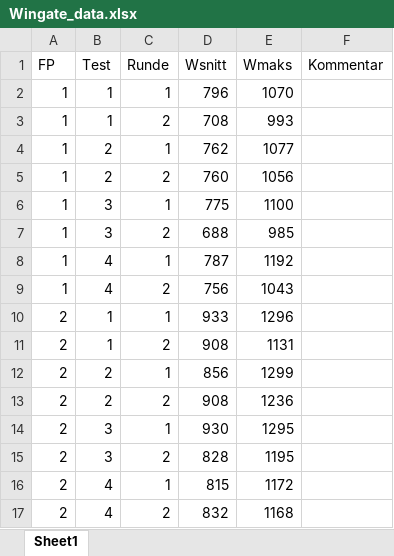
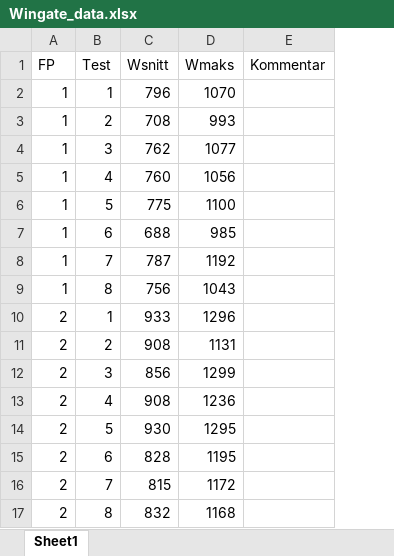
Before and after one commit to HenrikPicton/Arbeidskrav, an Excel workbook: Excel_filer/Wingate_data.xlsx, sheet Sheet1, drawn as a sheet; values as stored, in another font and other column widths than the file's, no borders; the diff names each change by its address in the sheet, - before the commit and + after, or states it on an @@ line.

```diff
--- a/Excel_filer/Wingate_data.xlsx (sheet Sheet1)
+++ b/Excel_filer/Wingate_data.xlsx (sheet Sheet1)
-column C (Runde), rows 2-17: 1 | 2 | 1 | 2 | 1 | 2 | 1 | 2 | 1 | 2 | 1 | 2 | 1 | 2 | 1 | 2
-B3 (Test): 1
+B3 (Test): 2
-B4 (Test): 2
+B4 (Test): 3
-B5 (Test): 2
+B5 (Test): 4
-B6 (Test): 3
+B6 (Test): 5
-B7 (Test): 3
+B7 (Test): 6
-B8 (Test): 4
+B8 (Test): 7
-B9 (Test): 4
+B9 (Test): 8
-B11 (Test): 1
+B11 (Test): 2
-B12 (Test): 2
+B12 (Test): 3
-B13 (Test): 2
+B13 (Test): 4
-B14 (Test): 3
+B14 (Test): 5
-B15 (Test): 3
+B15 (Test): 6
-B16 (Test): 4
+B16 (Test): 7
-B17 (Test): 4
+B17 (Test): 8
```
Also changed, not shown: 6 other files.
